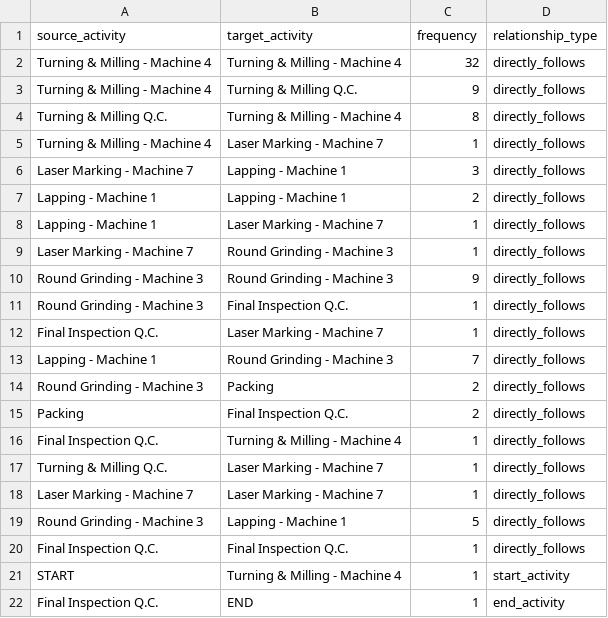
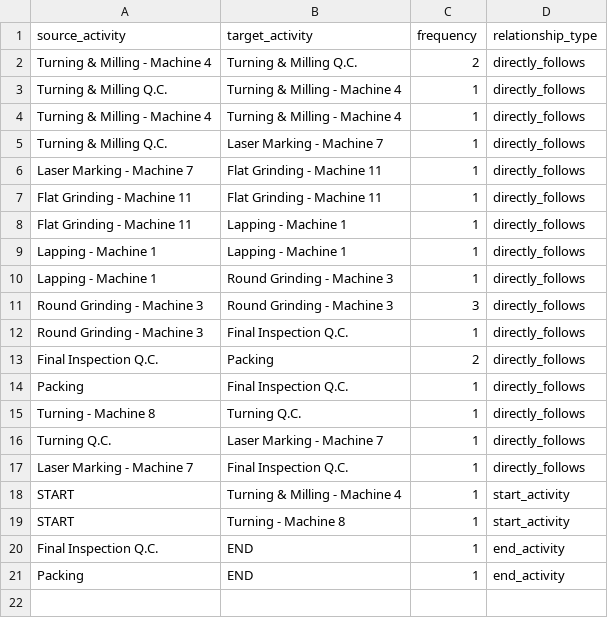
Before and after one commit to amosshunfann97/PMChat, a CSV file: pmchatbot/src/dfg_relationships.csv, drawn as a sheet.

```diff
--- a/pmchatbot/src/dfg_relationships.csv
+++ b/pmchatbot/src/dfg_relationships.csv
@@ -1,22 +1,21 @@
 source_activity,target_activity,frequency,relationship_type
-Turning & Milling - Machine 4,Turning & Milling - Machine 4,32,directly_follows
-Turning & Milling - Machine 4,Turning & Milling Q.C.,9,directly_follows
-Turning & Milling Q.C.,Turning & Milling - Machine 4,8,directly_follows
-Turning & Milling - Machine 4,Laser Marking - Machine 7,1,directly_follows
-Laser Marking - Machine 7,Lapping - Machine 1,3,directly_follows
-Lapping - Machine 1,Lapping - Machine 1,2,directly_follows
-Lapping - Machine 1,Laser Marking - Machine 7,1,directly_follows
-Laser Marking - Machine 7,Round Grinding - Machine 3,1,directly_follows
-Round Grinding - Machine 3,Round Grinding - Machine 3,9,directly_follows
+Turning & Milling - Machine 4,Turning & Milling Q.C.,2,directly_follows
+Turning & Milling Q.C.,Turning & Milling - Machine 4,1,directly_follows
+Turning & Milling - Machine 4,Turning & Milling - Machine 4,1,directly_follows
+Turning & Milling Q.C.,Laser Marking - Machine 7,1,directly_follows
+Laser Marking - Machine 7,Flat Grinding - Machine 11,1,directly_follows
+Flat Grinding - Machine 11,Flat Grinding - Machine 11,1,directly_follows
+Flat Grinding - Machine 11,Lapping - Machine 1,1,directly_follows
+Lapping - Machine 1,Lapping - Machine 1,1,directly_follows
+Lapping - Machine 1,Round Grinding - Machine 3,1,directly_follows
+Round Grinding - Machine 3,Round Grinding - Machine 3,3,directly_follows
 Round Grinding - Machine 3,Final Inspection Q.C.,1,directly_follows
-Final Inspection Q.C.,Laser Marking - Machine 7,1,directly_follows
-Lapping - Machine 1,Round Grinding - Machine 3,7,directly_follows
-Round Grinding - Machine 3,Packing,2,directly_follows
-Packing,Final Inspection Q.C.,2,directly_follows
-Final Inspection Q.C.,Turning & Milling - Machine 4,1,directly_follows
-Turning & Milling Q.C.,Laser Marking - Machine 7,1,directly_follows
-Laser Marking - Machine 7,Laser Marking - Machine 7,1,directly_follows
-Round Grinding - Machine 3,Lapping - Machine 1,5,directly_follows
-Final Inspection Q.C.,Final Inspection Q.C.,1,directly_follows
+Final Inspection Q.C.,Packing,2,directly_follows
+Packing,Final Inspection Q.C.,1,directly_follows
+Turning - Machine 8,Turning Q.C.,1,directly_follows
+Turning Q.C.,Laser Marking - Machine 7,1,directly_follows
+Laser Marking - Machine 7,Final Inspection Q.C.,1,directly_follows
 START,Turning & Milling - Machine 4,1,start_activity
+START,Turning - Machine 8,1,start_activity
 Final Inspection Q.C.,END,1,end_activity
+Packing,END,1,end_activity
```
Also changed, not shown: 3 other files.
